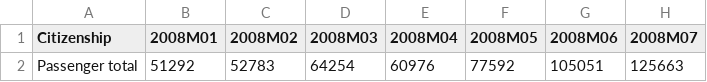
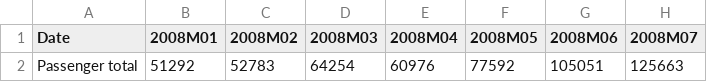
Before and after one commit to SamuilDarik/Data-Analysis-in-R, a CSV file: Forecast/Passengers through Reykjavik airport.csv, drawn as a sheet; only a part is shown; the diff names each change by its address in the sheet, - before the commit and + after, or states it on an @@ line.

```diff
--- a/Forecast/Passengers through Reykjavik airport.csv
+++ b/Forecast/Passengers through Reykjavik airport.csv
-A1: Citizenship
+A1: Date
```
Also changed, not shown: TimeSeries/Passengers through Reykjavik airport.csv.
